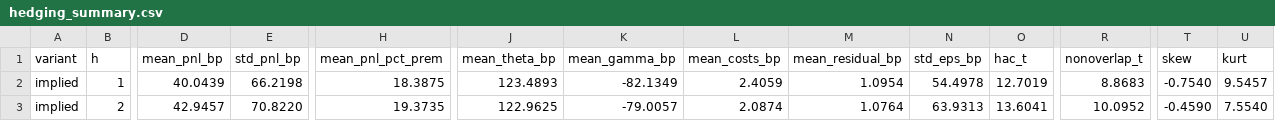
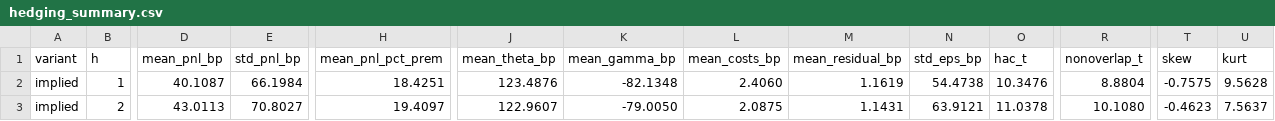
Before and after one commit to samberman-hi/options-pricing-and-hedging, a CSV file: results/hedging_summary.csv, drawn as a sheet; only a part is shown, gaps mark what is left out; the diff covers the shown part only; the diff names each change by its address in the sheet, - before the commit and + after, or states it on an @@ line.

```diff
--- a/results/hedging_summary.csv
+++ b/results/hedging_summary.csv
-D2 (mean_pnl_bp): 40.0439
+D2 (mean_pnl_bp): 40.1087
-E2 (std_pnl_bp): 66.2198
+E2 (std_pnl_bp): 66.1984
-H2 (mean_pnl_pct_prem): 18.3875
+H2 (mean_pnl_pct_prem): 18.4251
-J2 (mean_theta_bp): 123.4893
+J2 (mean_theta_bp): 123.4876
-K2 (mean_gamma_bp): -82.1349
+K2 (mean_gamma_bp): -82.1348
-L2 (mean_costs_bp): 2.4059
+L2 (mean_costs_bp): 2.4060
-M2 (mean_residual_bp): 1.0954
+M2 (mean_residual_bp): 1.1619
-N2 (std_eps_bp): 54.4978
+N2 (std_eps_bp): 54.4738
-O2 (hac_t): 12.7019
+O2 (hac_t): 10.3476
-R2 (nonoverlap_t): 8.8683
+R2 (nonoverlap_t): 8.8804
-T2 (skew): -0.7540
+T2 (skew): -0.7575
-U2 (kurt): 9.5457
+U2 (kurt): 9.5628
-D3 (mean_pnl_bp): 42.9457
+D3 (mean_pnl_bp): 43.0113
-E3 (std_pnl_bp): 70.8220
+E3 (std_pnl_bp): 70.8027
-H3 (mean_pnl_pct_prem): 19.3735
+H3 (mean_pnl_pct_prem): 19.4097
-J3 (mean_theta_bp): 122.9625
+J3 (mean_theta_bp): 122.9607
-K3 (mean_gamma_bp): -79.0057
+K3 (mean_gamma_bp): -79.0050
-L3 (mean_costs_bp): 2.0874
+L3 (mean_costs_bp): 2.0875
-M3 (mean_residual_bp): 1.0764
+M3 (mean_residual_bp): 1.1431
-N3 (std_eps_bp): 63.9313
+N3 (std_eps_bp): 63.9121
-O3 (hac_t): 13.6041
+O3 (hac_t): 11.0378
-R3 (nonoverlap_t): 10.0952
+R3 (nonoverlap_t): 10.1080
-T3 (skew): -0.4590
+T3 (skew): -0.4623
-U3 (kurt): 7.5540
+U3 (kurt): 7.5637
```
Also changed, not shown: 172 edited cells elsewhere in this file, results/hedging_scaling.csv, results/hedging_tc_sensitivity.csv, 17 other files.
